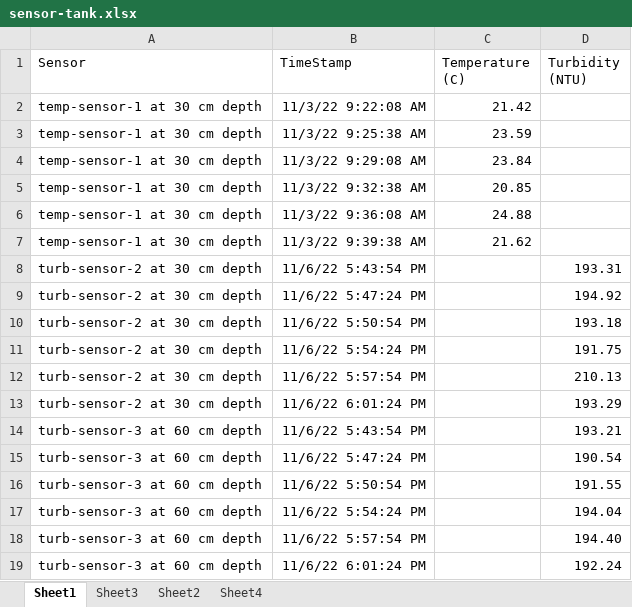
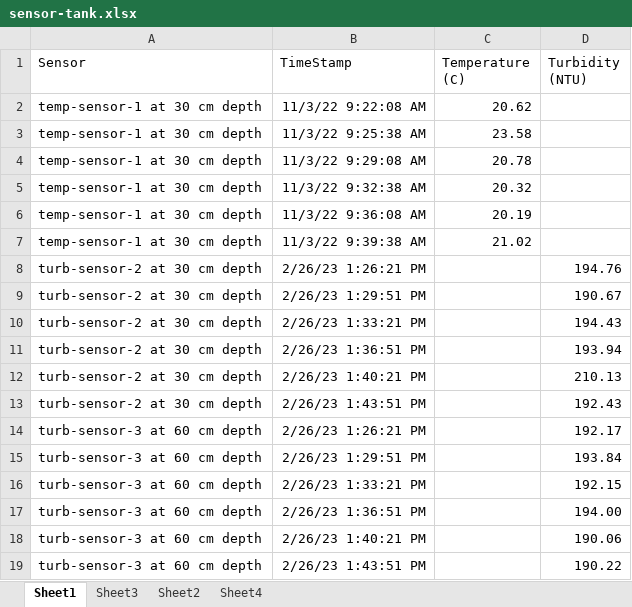
Before and after one commit to arsarkar/oc-test, an Excel workbook: sensor-tank.xlsx, sheet Sheet1, drawn as a sheet; values as stored, in another font and other column widths than the file's, no borders; the diff names each change by its address in the sheet, - before the commit and + after, or states it on an @@ line.

Commit message:
sensor data modeled in IOF-Core and SAREF and align

```diff
--- a/sensor-tank.xlsx (sheet Sheet1)
+++ b/sensor-tank.xlsx (sheet Sheet1)
-C2 (Temperature (C)): 21.42
+C2 (Temperature (C)): 20.62
-C3 (Temperature (C)): 23.59
+C3 (Temperature (C)): 23.58
-C4 (Temperature (C)): 23.84
+C4 (Temperature (C)): 20.78
-C5 (Temperature (C)): 20.85
+C5 (Temperature (C)): 20.32
-C6 (Temperature (C)): 24.88
+C6 (Temperature (C)): 20.19
-C7 (Temperature (C)): 21.62
+C7 (Temperature (C)): 21.02
-B8 (TimeStamp): 11/6/22 5:43:54 PM
+B8 (TimeStamp): 2/26/23 1:26:21 PM
-D8 (Turbidity (NTU)): 193.31
+D8 (Turbidity (NTU)): 194.76
-B9 (TimeStamp): 11/6/22 5:47:24 PM
+B9 (TimeStamp): 2/26/23 1:29:51 PM
-D9 (Turbidity (NTU)): 194.92
+D9 (Turbidity (NTU)): 190.67
-B10 (TimeStamp): 11/6/22 5:50:54 PM
+B10 (TimeStamp): 2/26/23 1:33:21 PM
-D10 (Turbidity (NTU)): 193.18
+D10 (Turbidity (NTU)): 194.43
-B11 (TimeStamp): 11/6/22 5:54:24 PM
+B11 (TimeStamp): 2/26/23 1:36:51 PM
-D11 (Turbidity (NTU)): 191.75
+D11 (Turbidity (NTU)): 193.94
-B12 (TimeStamp): 11/6/22 5:57:54 PM
+B12 (TimeStamp): 2/26/23 1:40:21 PM
-B13 (TimeStamp): 11/6/22 6:01:24 PM
+B13 (TimeStamp): 2/26/23 1:43:51 PM
-D13 (Turbidity (NTU)): 193.29
+D13 (Turbidity (NTU)): 192.43
-B14 (TimeStamp): 11/6/22 5:43:54 PM
+B14 (TimeStamp): 2/26/23 1:26:21 PM
-D14 (Turbidity (NTU)): 193.21
+D14 (Turbidity (NTU)): 192.17
-B15 (TimeStamp): 11/6/22 5:47:24 PM
+B15 (TimeStamp): 2/26/23 1:29:51 PM
-D15 (Turbidity (NTU)): 190.54
+D15 (Turbidity (NTU)): 193.84
-B16 (TimeStamp): 11/6/22 5:50:54 PM
+B16 (TimeStamp): 2/26/23 1:33:21 PM
-D16 (Turbidity (NTU)): 191.55
+D16 (Turbidity (NTU)): 192.15
-B17 (TimeStamp): 11/6/22 5:54:24 PM
+B17 (TimeStamp): 2/26/23 1:36:51 PM
-D17 (Turbidity (NTU)): 194.04
+D17 (Turbidity (NTU)): 194.00
-B18 (TimeStamp): 11/6/22 5:57:54 PM
+B18 (TimeStamp): 2/26/23 1:40:21 PM
-D18 (Turbidity (NTU)): 194.40
+D18 (Turbidity (NTU)): 190.06
-B19 (TimeStamp): 11/6/22 6:01:24 PM
+B19 (TimeStamp): 2/26/23 1:43:51 PM
-D19 (Turbidity (NTU)): 192.24
+D19 (Turbidity (NTU)): 190.22
```
Also changed, not shown: sheet Sheet3, 11 other files.
